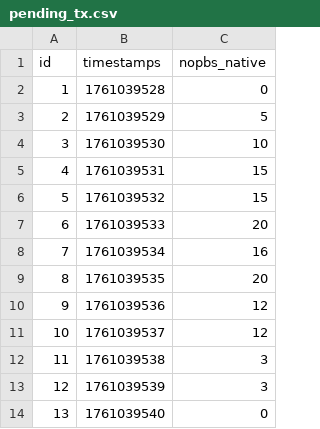
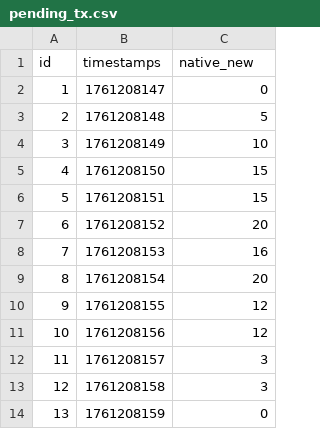
Before and after one commit to Yuhala/pbs-tee, a CSV file: bench/plots/data/nopbs-native/pending_tx.csv, drawn as a sheet.

```diff
--- a/bench/plots/data/nopbs-native/pending_tx.csv
+++ b/bench/plots/data/nopbs-native/pending_tx.csv
@@ -1,14 +1,14 @@
-id,timestamps,nopbs_native
-1,1761039528,0
-2,1761039529,5
-3,1761039530,10
-4,1761039531,15
-5,1761039532,15
-6,1761039533,20
-7,1761039534,16
-8,1761039535,20
-9,1761039536,12
-10,1761039537,12
-11,1761039538,3
-12,1761039539,3
-13,1761039540,0
+id,timestamps,native_new
+1,1761208147,0
+2,1761208148,5
+3,1761208149,10
+4,1761208150,15
+5,1761208151,15
+6,1761208152,20
+7,1761208153,16
+8,1761208154,20
+9,1761208155,12
+10,1761208156,12
+11,1761208157,3
+12,1761208158,3
+13,1761208159,0
```
Also changed, not shown: bench/plots/data/nopbs-tee/pending_tx.csv, 12 other files.
